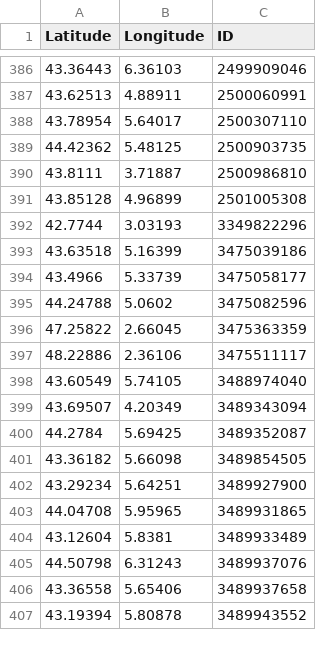
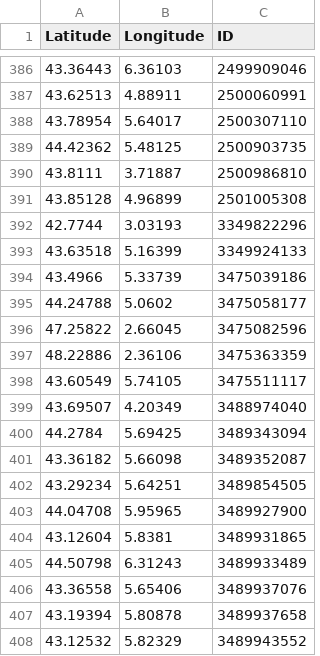
Before and after one commit to cigalesdefrance/cigalesdefrance.github.io, a CSV file: BDD/GBIF/Cicadatra_atra.csv, drawn as a sheet; only a part is shown, gaps mark what is left out; the diff covers the shown part only.

```diff
--- a/BDD/GBIF/Cicadatra_atra.csv
+++ b/BDD/GBIF/Cicadatra_atra.csv
@@ -392,16 +392,17 @@ Latitude,Longitude,ID
 42.7744,3.03193,3349822296
-43.63518,5.16399,3475039186
-43.4966,5.33739,3475058177
-44.24788,5.0602,3475082596
-47.25822,2.66045,3475363359
-48.22886,2.36106,3475511117
-43.60549,5.74105,3488974040
-43.69507,4.20349,3489343094
-44.2784,5.69425,3489352087
-43.36182,5.66098,3489854505
-43.29234,5.64251,3489927900
-44.04708,5.95965,3489931865
-43.12604,5.8381,3489933489
-44.50798,6.31243,3489937076
-43.36558,5.65406,3489937658
-43.19394,5.80878,3489943552
+43.63518,5.16399,3349924133
+43.4966,5.33739,3475039186
+44.24788,5.0602,3475058177
+47.25822,2.66045,3475082596
+48.22886,2.36106,3475363359
+43.60549,5.74105,3475511117
+43.69507,4.20349,3488974040
+44.2784,5.69425,3489343094
+43.36182,5.66098,3489352087
+43.29234,5.64251,3489854505
+44.04708,5.95965,3489927900
+43.12604,5.8381,3489931865
+44.50798,6.31243,3489933489
+43.36558,5.65406,3489937076
+43.19394,5.80878,3489937658
+43.12532,5.82329,3489943552
```
Also changed, not shown: 1 removed row and 32 edited cells elsewhere in this file, 8 other files.
